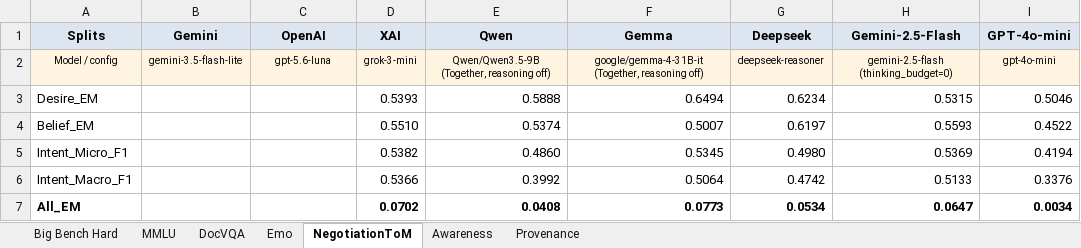
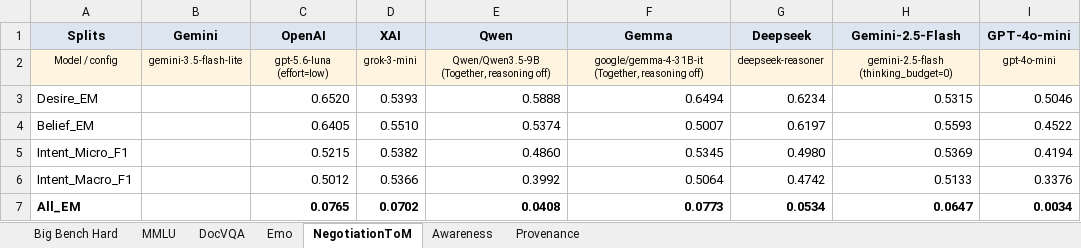
Before and after one commit to Harrybido2711/hai-teams, an Excel workbook: Tempo_results.xlsx, sheet NegotiationToM, drawn as a sheet; values as stored, in another font and other column widths than the file's, no borders; the diff names each change by its address in the sheet, - before the commit and + after, or states it on an @@ line.

```diff
--- a/Tempo_results.xlsx (sheet NegotiationToM)
+++ b/Tempo_results.xlsx (sheet NegotiationToM)
-C2 (OpenAI): gpt-5.6-luna
+C2 (OpenAI): gpt-5.6-luna (effort=low)
-C3 (OpenAI): (empty)
+C3 (OpenAI): 0.6520
-C4 (OpenAI): (empty)
+C4 (OpenAI): 0.6405
-C5 (OpenAI): (empty)
+C5 (OpenAI): 0.5215
-C6 (OpenAI): (empty)
+C6 (OpenAI): 0.5012
-C7 (OpenAI): (empty)
+C7 (OpenAI): 0.0765
```
Also changed, not shown: sheet Provenance, Final_result.xlsx, 2 other files.
